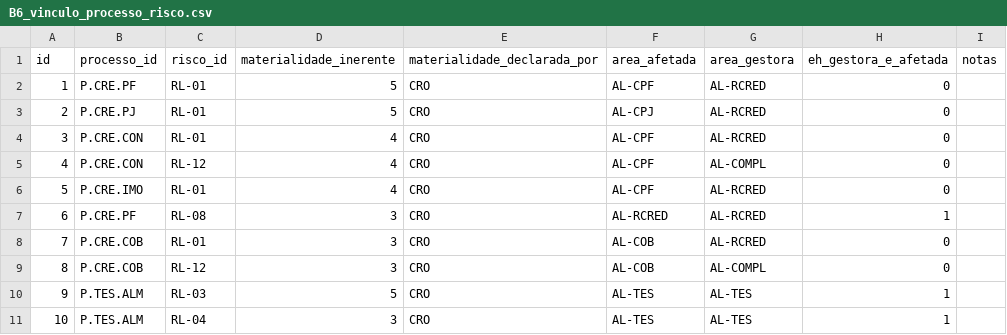
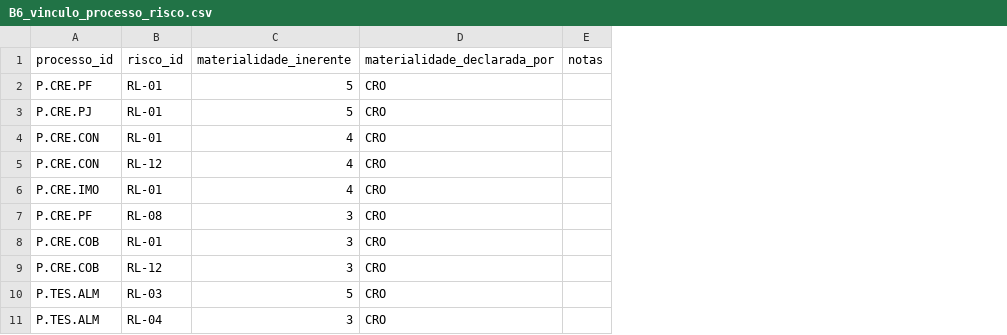
Before and after one commit to walterCNeto/BooX, a CSV file: examples/banco_modelo_sa/B6_vinculo_processo_risco.csv, drawn as a sheet; only a part is shown; the diff names each change by its address in the sheet, - before the commit and + after, or states it on an @@ line.

Commit message:
Templates Excel dos 9 books + analise de suficiencia + Banco Modelo enriquecido

```diff
--- a/examples/banco_modelo_sa/B6_vinculo_processo_risco.csv
+++ b/examples/banco_modelo_sa/B6_vinculo_processo_risco.csv
-column A (id), rows 2-11: 1 | 2 | 3 | 4 | 5 | 6 | 7 | 8 | 9 | 10
-column F (area_afetada), rows 2-11: AL-CPF | AL-CPJ | AL-CPF | AL-CPF | AL-CPF | AL-RCRED | AL-COB | AL-COB | AL-TES | AL-TES
-column G (area_gestora), rows 2-11: AL-RCRED | AL-RCRED | AL-RCRED | AL-COMPL | AL-RCRED | AL-RCRED | AL-RCRED | AL-COMPL | AL-TES | AL-TES
-column H (eh_gestora_e_afetada), rows 2-11: 0 | 0 | 0 | 0 | 0 | 1 | 0 | 0 | 1 | 1
```
Also changed, not shown: examples/banco_modelo_sa/B10_indicadores.csv, examples/banco_modelo_sa/B1_processos.csv, 30 other files.
